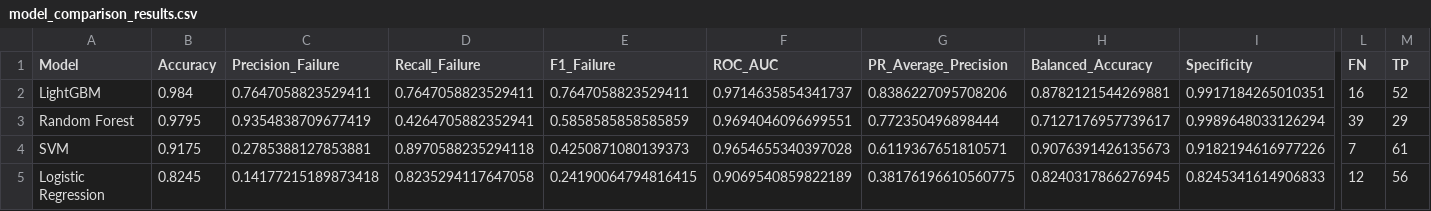
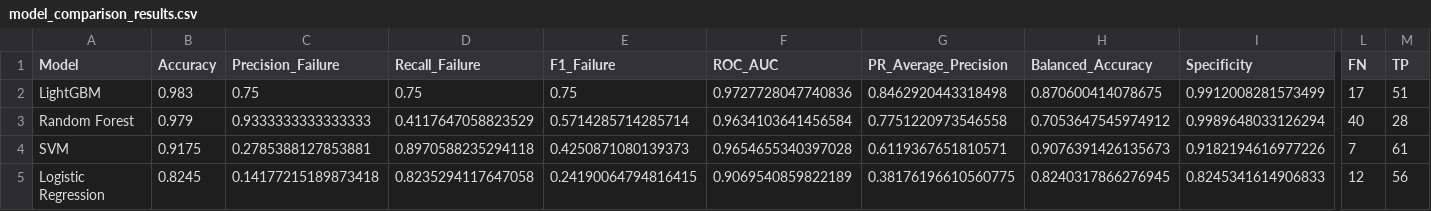
Before and after one commit to Adharsh032/AI-Predictive-Maintenance, a CSV file: reports/model_comparison_results.csv, drawn as a sheet; only a part is shown, gaps mark what is left out; the diff covers the shown part only; the diff names each change by its address in the sheet, - before the commit and + after, or states it on an @@ line.

Commit message:
Update preprocessing and model evaluation results

```diff
--- a/reports/model_comparison_results.csv
+++ b/reports/model_comparison_results.csv
-B2 (Accuracy): 0.984
+B2 (Accuracy): 0.983
-C2 (Precision_Failure): 0.7647058823529411
+C2 (Precision_Failure): 0.75
-D2 (Recall_Failure): 0.7647058823529411
+D2 (Recall_Failure): 0.75
-E2 (F1_Failure): 0.7647058823529411
+E2 (F1_Failure): 0.75
-F2 (ROC_AUC): 0.9714635854341737
+F2 (ROC_AUC): 0.9727728047740836
-G2 (PR_Average_Precision): 0.8386227095708206
+G2 (PR_Average_Precision): 0.8462920443318498
-H2 (Balanced_Accuracy): 0.8782121544269881
+H2 (Balanced_Accuracy): 0.870600414078675
-I2 (Specificity): 0.9917184265010351
+I2 (Specificity): 0.9912008281573499
-L2 (FN): 16
+L2 (FN): 17
-M2 (TP): 52
+M2 (TP): 51
-B3 (Accuracy): 0.9795
+B3 (Accuracy): 0.979
-C3 (Precision_Failure): 0.9354838709677419
+C3 (Precision_Failure): 0.9333333333333333
-D3 (Recall_Failure): 0.4264705882352941
+D3 (Recall_Failure): 0.4117647058823529
-E3 (F1_Failure): 0.5858585858585859
+E3 (F1_Failure): 0.5714285714285714
-F3 (ROC_AUC): 0.9694046096699551
+F3 (ROC_AUC): 0.9634103641456584
-G3 (PR_Average_Precision): 0.772350496898444
+G3 (PR_Average_Precision): 0.7751220973546558
-H3 (Balanced_Accuracy): 0.7127176957739617
+H3 (Balanced_Accuracy): 0.7053647545974912
-L3 (FN): 39
+L3 (FN): 40
-M3 (TP): 29
+M3 (TP): 28
```
Also changed, not shown: 2 edited cells elsewhere in this file, data/processed/test.csv, data/processed/train.csv, 3 other files.
